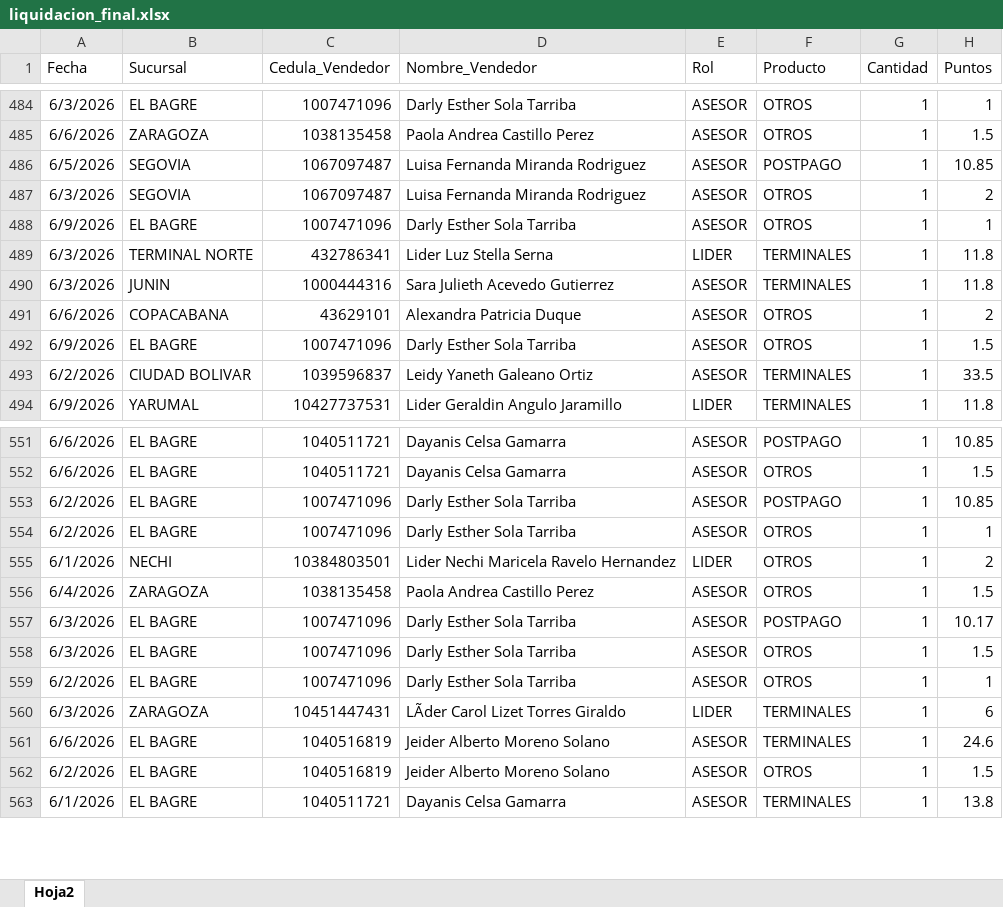
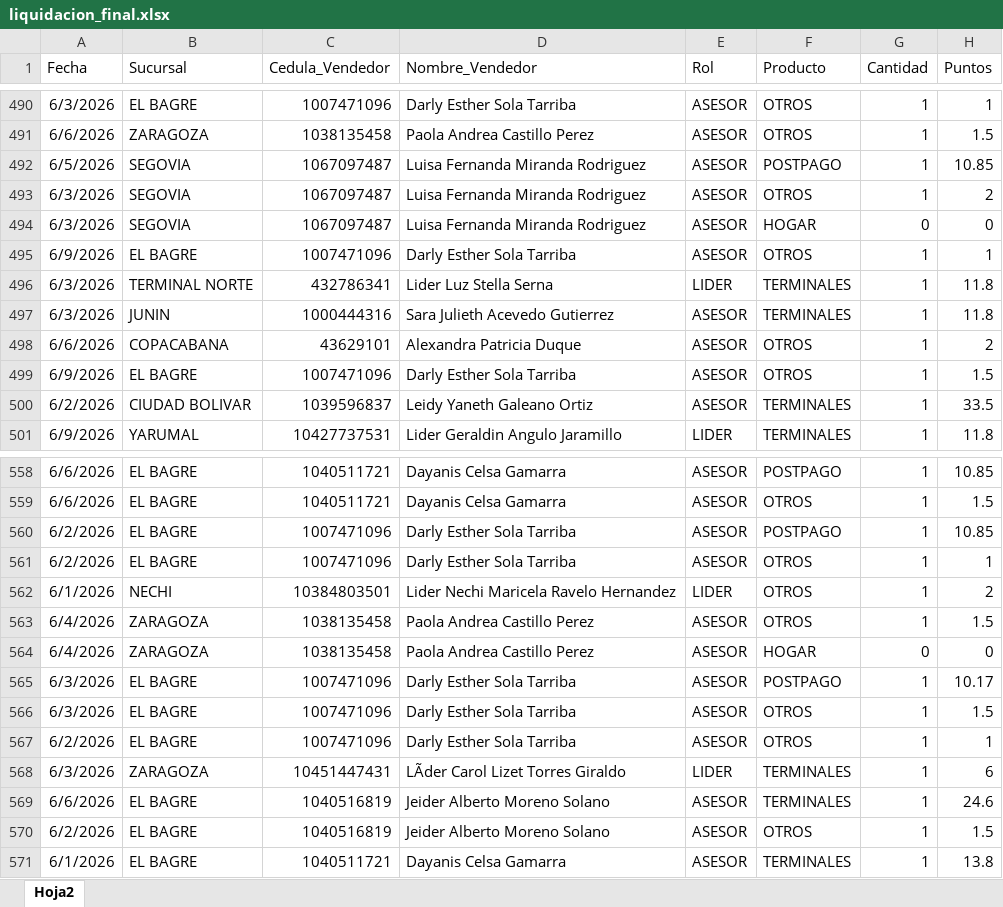
Before and after one commit to Paolam1903/juniocvs, an Excel workbook: data/liquidacion_final.xlsx, sheet Hoja2, drawn as a sheet; only a part is shown, gaps mark what is left out; values as stored, in another font and other column widths than the file's, no borders; the diff covers the shown part only; the diff names each change by its address in the sheet, - before the commit and + after, or states it on an @@ line.

```diff
--- a/data/liquidacion_final.xlsx (sheet Hoja2)
+++ b/data/liquidacion_final.xlsx (sheet Hoja2)
+row 494: 6/3/2026 | SEGOVIA | 1067097487 | Luisa Fernanda Miranda Rodriguez | ASESOR | HOGAR | 0 | 0
+row 564: 6/4/2026 | ZARAGOZA | 1038135458 | Paola Andrea Castillo Perez | ASESOR | HOGAR | 0 | 0
```
Also changed, not shown: 6 added rows elsewhere in this sheet.
